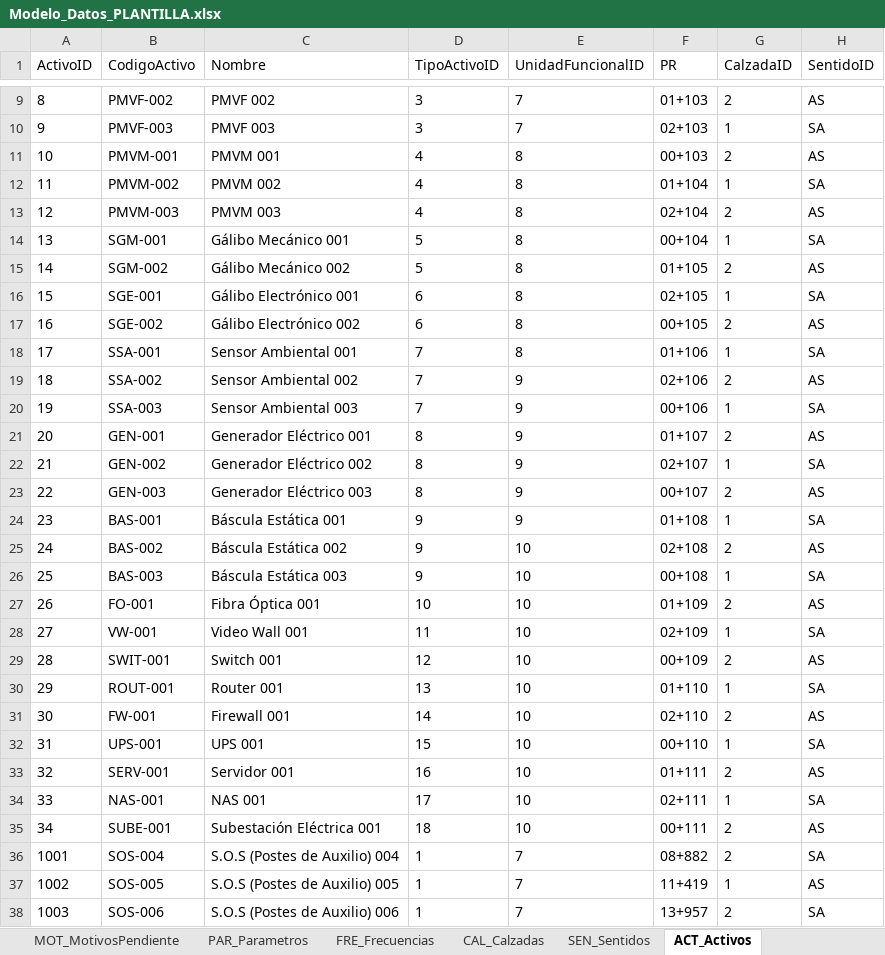
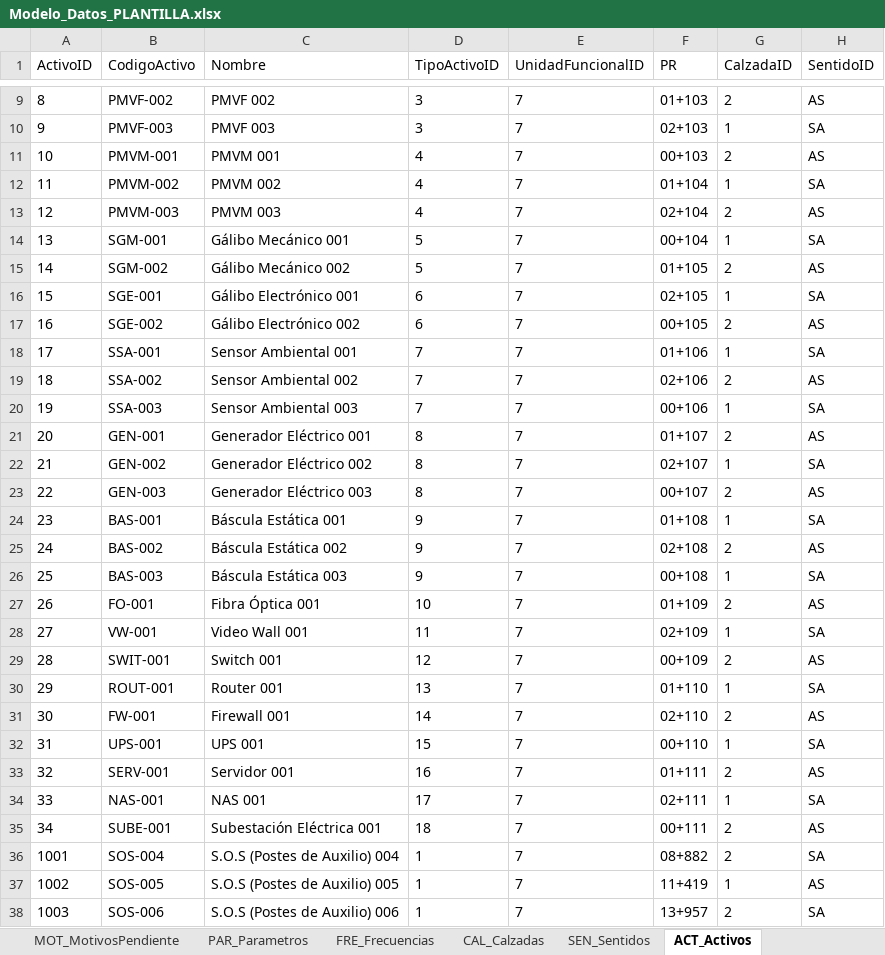
Before and after one commit to dieleoz/SGMC, an Excel workbook: BD/Modelo_Datos_PLANTILLA.xlsx, sheet ACT_Activos, drawn as a sheet; only a part is shown, gaps mark what is left out; values as stored, in another font and other column widths than the file's, no borders; the diff covers the shown part only; the diff names each change by its address in the sheet, - before the commit and + after, or states it on an @@ line.

```diff
--- a/BD/Modelo_Datos_PLANTILLA.xlsx (sheet ACT_Activos)
+++ b/BD/Modelo_Datos_PLANTILLA.xlsx (sheet ACT_Activos)
-E11:E18 (UnidadFuncionalID): 8
+E11:E18 (UnidadFuncionalID): 7
-E19:E24 (UnidadFuncionalID): 9
+E19:E24 (UnidadFuncionalID): 7
-E25:E35 (UnidadFuncionalID): 10
+E25:E35 (UnidadFuncionalID): 7
```
Also changed, not shown: 78 edited cells elsewhere in this sheet, sheet UNF_UnidadesFuncionales, 5 other files.
